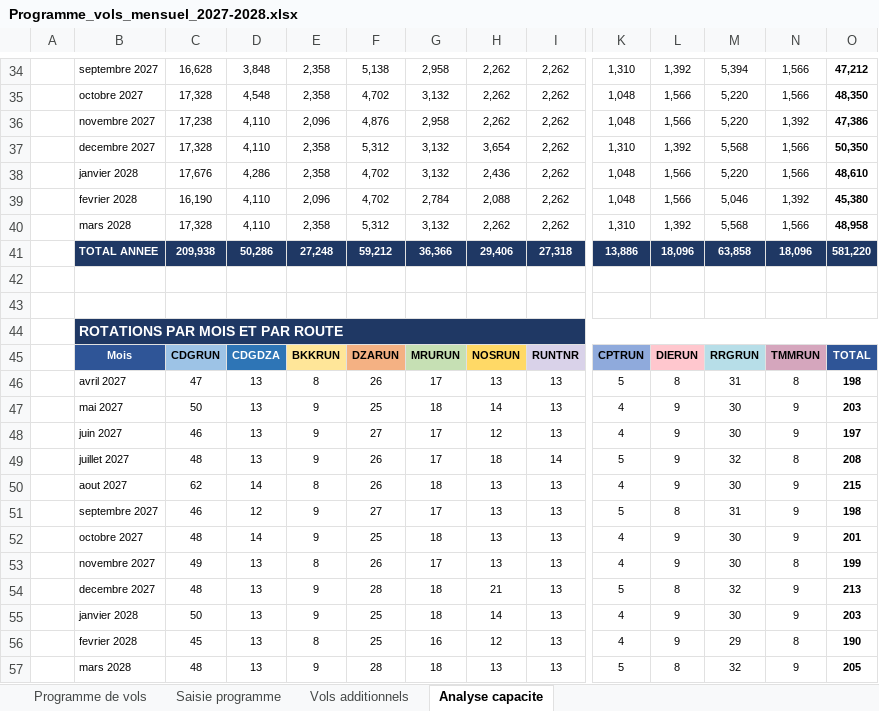
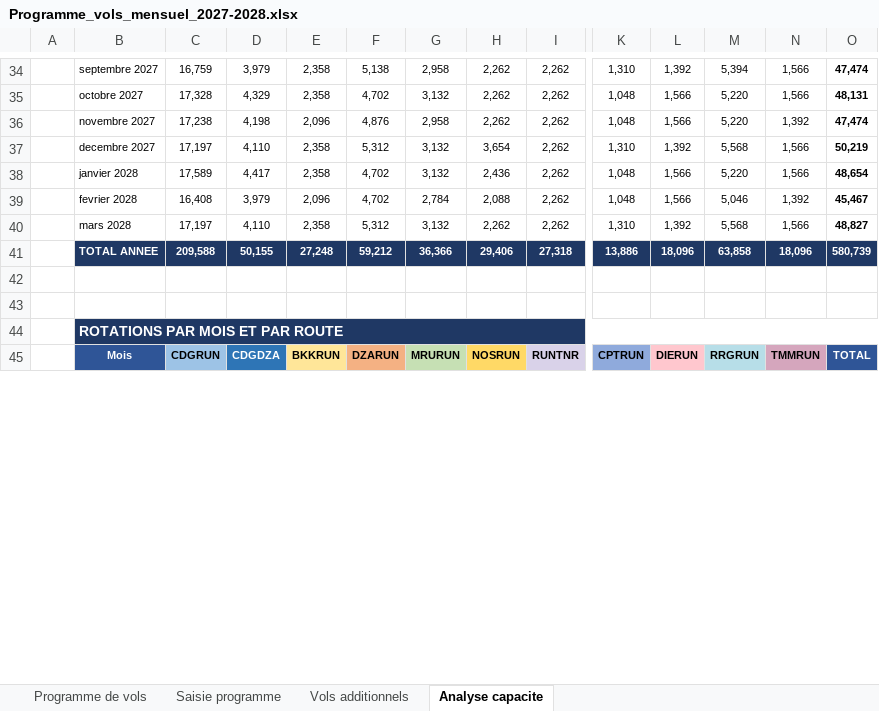
Before and after one commit to teddymangata-pixel/Test-App, an Excel workbook: Programme_vols_mensuel_2027-2028.xlsx, sheet Analyse capacite, drawn as a sheet; only a part is shown, gaps mark what is left out; values as stored, in another font and other column widths than the file's, no borders; removed rows and columns are numbered as before the commit, all else as after; rows hold the shown columns only; the diff covers the shown part only; the diff names each change by its address in the sheet, - before the commit and + after, or states it on an @@ line.

```diff
--- a/Programme_vols_mensuel_2027-2028.xlsx (sheet Analyse capacite)
+++ b/Programme_vols_mensuel_2027-2028.xlsx (sheet Analyse capacite)
-C34: 16,628
+C34: 16,759
-D34: 3,848
+D34: 3,979
-O34: 47,212
+O34: 47,474
-D35: 4,548
+D35: 4,329
-O35: 48,350
+O35: 48,131
-D36: 4,110
+D36: 4,198
-O36: 47,386
+O36: 47,474
-C37: 17,328
+C37: 17,197
-O37: 50,350
+O37: 50,219
-C38: 17,676
+C38: 17,589
-D38: 4,286
+D38: 4,417
-O38: 48,610
+O38: 48,654
-C39: 16,190
+C39: 16,408
-D39: 4,110
+D39: 3,979
-O39: 45,380
+O39: 45,467
-C40: 17,328
+C40: 17,197
-O40: 48,958
+O40: 48,827
-C41: 209,938
+C41: 209,588
-D41: 50,286
+D41: 50,155
-O41: 581,220
+O41: 580,739
-row 46:  | avril 2027 | 47 | 13 | 8 | 26 | 17 | 13 | 13 | 5 | 8 | 31 | 8 | 198
-row 47:  | mai 2027 | 50 | 13 | 9 | 25 | 18 | 14 | 13 | 4 | 9 | 30 | 9 | 203
-row 48:  | juin 2027 | 46 | 13 | 9 | 27 | 17 | 12 | 13 | 4 | 9 | 30 | 9 | 197
-row 49:  | juillet 2027 | 48 | 13 | 9 | 26 | 17 | 18 | 14 | 5 | 9 | 32 | 8 | 208
-row 50:  | aout 2027 | 62 | 14 | 8 | 26 | 18 | 13 | 13 | 4 | 9 | 30 | 9 | 215
-row 51:  | septembre 2027 | 46 | 12 | 9 | 27 | 17 | 13 | 13 | 5 | 8 | 31 | 9 | 198
-row 52:  | octobre 2027 | 48 | 14 | 9 | 25 | 18 | 13 | 13 | 4 | 9 | 30 | 9 | 201
-row 53:  | novembre 2027 | 49 | 13 | 8 | 26 | 17 | 13 | 13 | 4 | 9 | 30 | 8 | 199
-row 54:  | decembre 2027 | 48 | 13 | 9 | 28 | 18 | 21 | 13 | 5 | 8 | 32 | 9 | 213
-row 55:  | janvier 2028 | 50 | 13 | 9 | 25 | 18 | 14 | 13 | 4 | 9 | 30 | 9 | 203
-row 56:  | fevrier 2028 | 45 | 13 | 8 | 25 | 16 | 12 | 13 | 4 | 9 | 29 | 8 | 190
-row 57:  | mars 2028 | 48 | 13 | 9 | 28 | 18 | 13 | 13 | 5 | 8 | 32 | 9 | 205
```
Also changed, not shown: 104 added rows, 14 removed rows and 34 edited cells elsewhere in this sheet, sheet Programme de vols, sheet Vols additionnels, sheet Saisie programme, formulas that keep their value, 2 other files.
